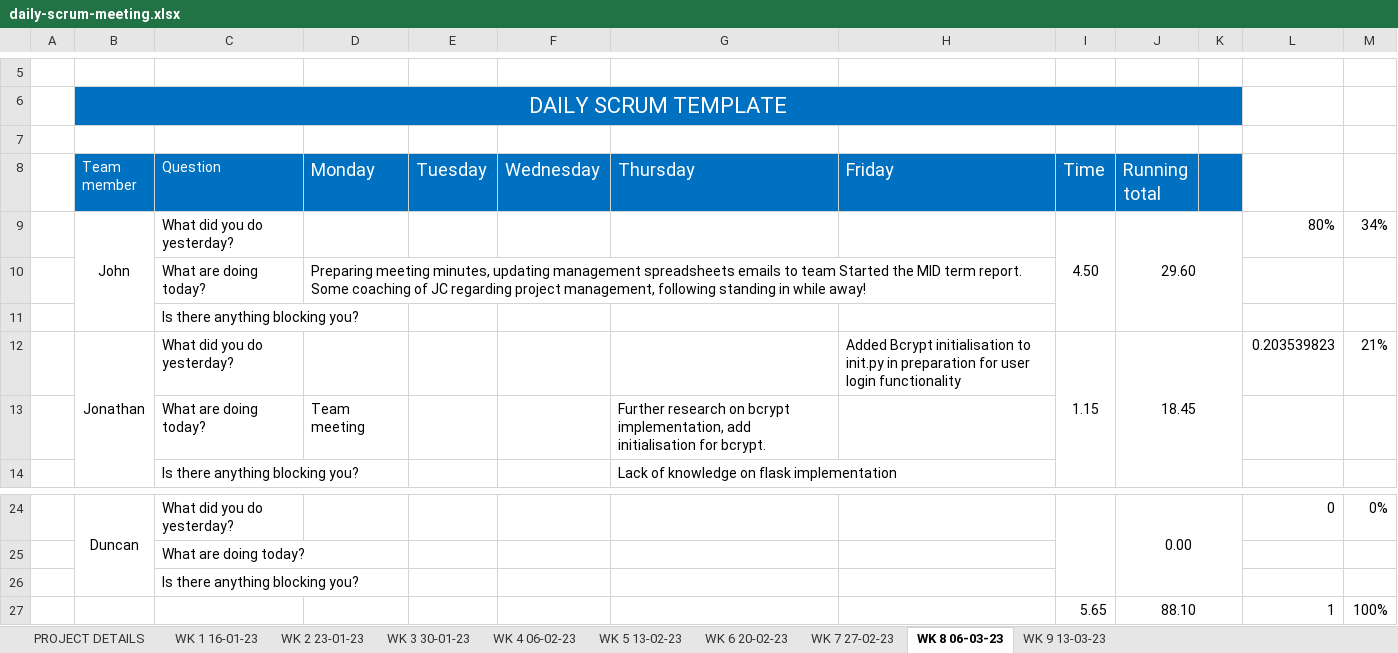
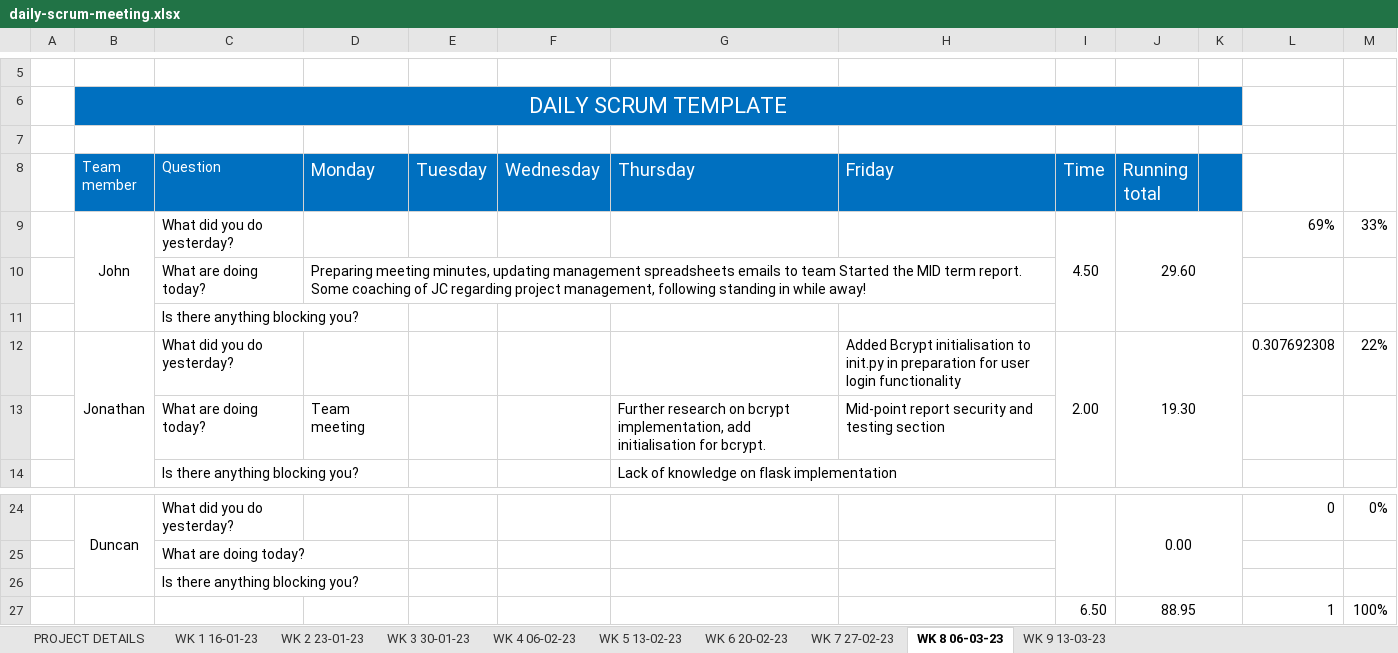
Before and after one commit to JBLACK2889/MENS-SHED-SOC09109, an Excel workbook: Documentation/daily-scrum-meeting.xlsx, sheet WK 8 06-03-23, drawn as a sheet; only a part is shown, gaps mark what is left out; values as stored, in another font and other column widths than the file's, no borders; removed rows and columns are numbered as before the commit, all else as after; the diff names each change by its address in the sheet, - before the commit and + after, or states it on an @@ line.

Commit message:
commit

```diff
--- a/Documentation/daily-scrum-meeting.xlsx (sheet WK 8 06-03-23)
+++ b/Documentation/daily-scrum-meeting.xlsx (sheet WK 8 06-03-23)
-L9: 80%
+L9: 69%
-M9: 34%
+M9: 33%
-row 12:  | Jonathan | What did you do yesterday? |  |  |  |  | Added Bcrypt initialisation to init.py in preparation for user login functionality | 1.15 | 18.45 |  | 0.203539823 | 21%
+row 12:  | Jonathan | What did you do yesterday? |  |  |  |  | Added Bcrypt initialisation to init.py in preparation for user login functionality | 2.00 | 19.30 |  | 0.307692308 | 22%
-H13 (Friday): (empty)
+H13 (Friday): Mid-point report security and testing section
-I27 (Time): 5.65
+I27 (Time): 6.50
-J27 (Running total): 88.10
+J27 (Running total): 88.95
```
Also changed, not shown: sheet WK 9 13-03-23.
